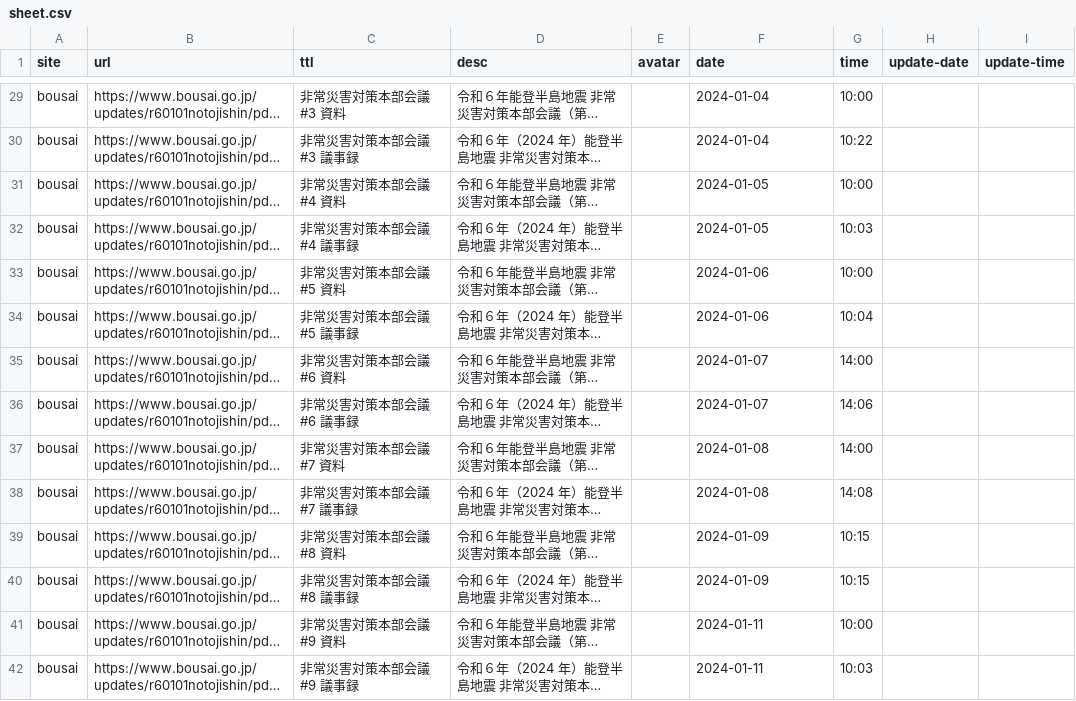
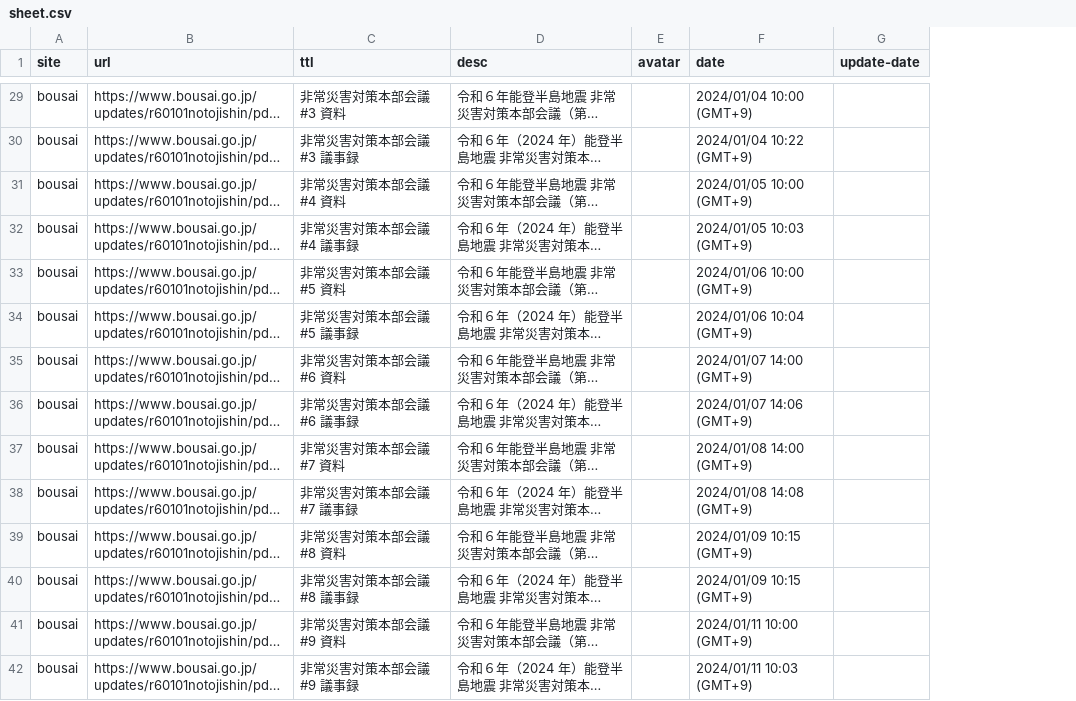
Before and after one commit to butchi/reiwa-6-noto, a CSV file: content/sheet.csv, drawn as a sheet; only a part is shown, gaps mark what is left out; long unchanged cells end in …; the diff covers the shown part only; the diff names each change by its address in the sheet, - before the commit and + after, or states it on an @@ line.

```diff
--- a/content/sheet.csv
+++ b/content/sheet.csv
-column G (time), rows 29-42: 10:00 | 10:22 | 10:00 | 10:03 | 10:00 | 10:04 | 14:00 | 14:06 | 14:00 | 14:08 | 10:15 | 10:15 | 10:00 | 10:03
-column I (update-time), empty
-F29 (date): 2024-01-04
+F29 (date): 2024/01/04 10:00 (GMT+9)
-F30 (date): 2024-01-04
+F30 (date): 2024/01/04 10:22 (GMT+9)
-F31 (date): 2024-01-05
+F31 (date): 2024/01/05 10:00 (GMT+9)
-F32 (date): 2024-01-05
+F32 (date): 2024/01/05 10:03 (GMT+9)
-F33 (date): 2024-01-06
+F33 (date): 2024/01/06 10:00 (GMT+9)
-F34 (date): 2024-01-06
+F34 (date): 2024/01/06 10:04 (GMT+9)
-F35 (date): 2024-01-07
+F35 (date): 2024/01/07 14:00 (GMT+9)
-F36 (date): 2024-01-07
+F36 (date): 2024/01/07 14:06 (GMT+9)
-F37 (date): 2024-01-08
+F37 (date): 2024/01/08 14:00 (GMT+9)
-F38 (date): 2024-01-08
+F38 (date): 2024/01/08 14:08 (GMT+9)
-F39:F40 (date): 2024-01-09
+F39:F40 (date): 2024/01/09 10:15 (GMT+9)
-F41 (date): 2024-01-11
+F41 (date): 2024/01/11 10:00 (GMT+9)
-F42 (date): 2024-01-11
+F42 (date): 2024/01/11 10:03 (GMT+9)
```
Also changed, not shown: 135 edited cells elsewhere in this file.
